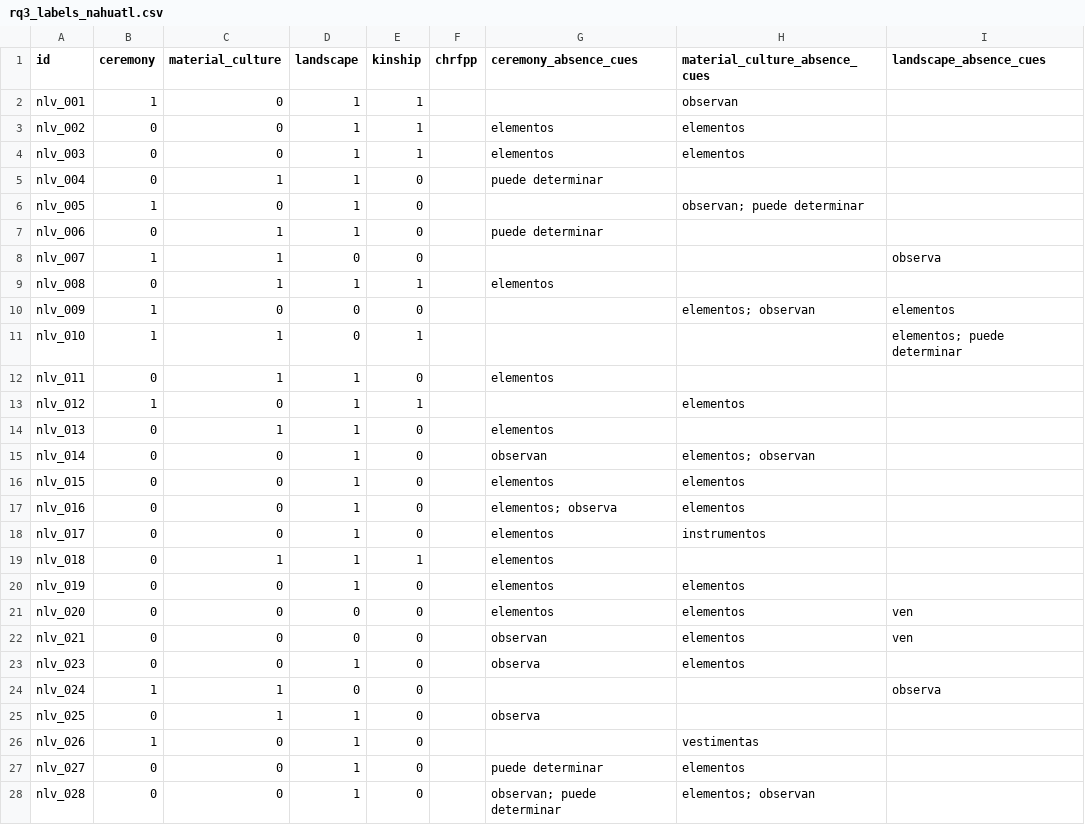
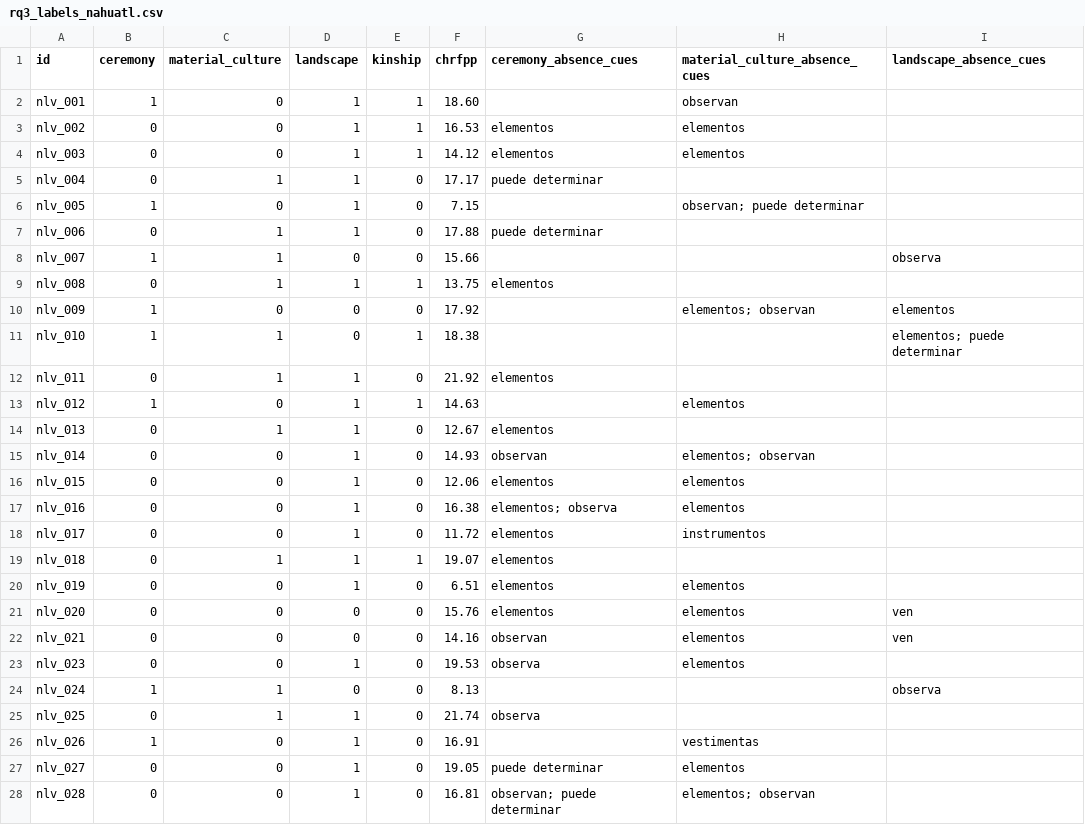
Before and after one commit to romit-basak/CICIL, a CSV file: analysis/rq3_labels_nahuatl.csv, drawn as a sheet; only a part is shown; the diff covers the shown part only; the diff names each change by its address in the sheet, - before the commit and + after, or states it on an @@ line.

```diff
--- a/analysis/rq3_labels_nahuatl.csv
+++ b/analysis/rq3_labels_nahuatl.csv
-F2 (chrfpp): (empty)
+F2 (chrfpp): 18.60
-F3 (chrfpp): (empty)
+F3 (chrfpp): 16.53
-F4 (chrfpp): (empty)
+F4 (chrfpp): 14.12
-F5 (chrfpp): (empty)
+F5 (chrfpp): 17.17
-F6 (chrfpp): (empty)
+F6 (chrfpp): 7.15
-F7 (chrfpp): (empty)
+F7 (chrfpp): 17.88
-F8 (chrfpp): (empty)
+F8 (chrfpp): 15.66
-F9 (chrfpp): (empty)
+F9 (chrfpp): 13.75
-F10 (chrfpp): (empty)
+F10 (chrfpp): 17.92
-F11 (chrfpp): (empty)
+F11 (chrfpp): 18.38
-F12 (chrfpp): (empty)
+F12 (chrfpp): 21.92
-F13 (chrfpp): (empty)
+F13 (chrfpp): 14.63
-F14 (chrfpp): (empty)
+F14 (chrfpp): 12.67
-F15 (chrfpp): (empty)
+F15 (chrfpp): 14.93
-F16 (chrfpp): (empty)
+F16 (chrfpp): 12.06
-F17 (chrfpp): (empty)
+F17 (chrfpp): 16.38
-F18 (chrfpp): (empty)
+F18 (chrfpp): 11.72
-F19 (chrfpp): (empty)
+F19 (chrfpp): 19.07
-F20 (chrfpp): (empty)
+F20 (chrfpp): 6.51
-F21 (chrfpp): (empty)
+F21 (chrfpp): 15.76
-F22 (chrfpp): (empty)
+F22 (chrfpp): 14.16
-F23 (chrfpp): (empty)
+F23 (chrfpp): 19.53
-F24 (chrfpp): (empty)
+F24 (chrfpp): 8.13
-F25 (chrfpp): (empty)
+F25 (chrfpp): 21.74
-F26 (chrfpp): (empty)
+F26 (chrfpp): 16.91
-F27 (chrfpp): (empty)
+F27 (chrfpp): 19.05
-F28 (chrfpp): (empty)
+F28 (chrfpp): 16.81
```
Also changed, not shown: 23 edited cells elsewhere in this file, analysis/rq3_category_summary.csv, analysis/rq3_labels_bribri.csv, 9 other files.
